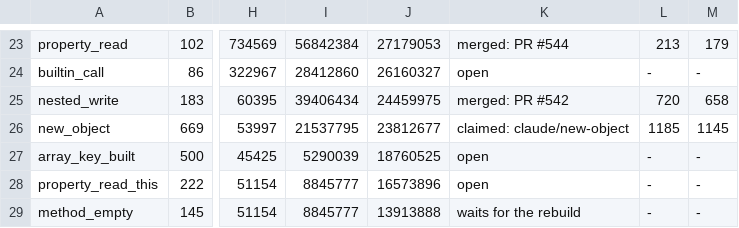
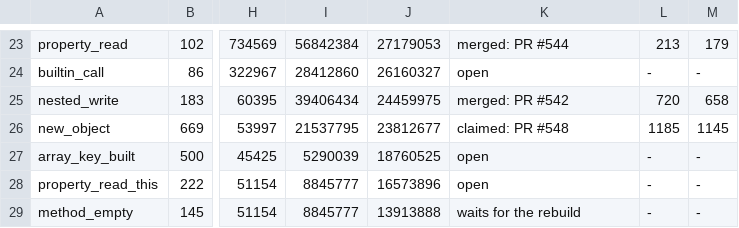
Before and after one commit to p8runtime/runtime, a TSV file: bench/count/targets.tsv, drawn as a sheet; only a part is shown, gaps mark what is left out; the diff names each change by its address in the sheet, - before the commit and + after, or states it on an @@ line.

Commit message:
bench/count/targets.tsv: new_object claimed by PR #548

```diff
--- a/bench/count/targets.tsv
+++ b/bench/count/targets.tsv
-K26: claimed: claude/new-object
+K26: claimed: PR #548
```
